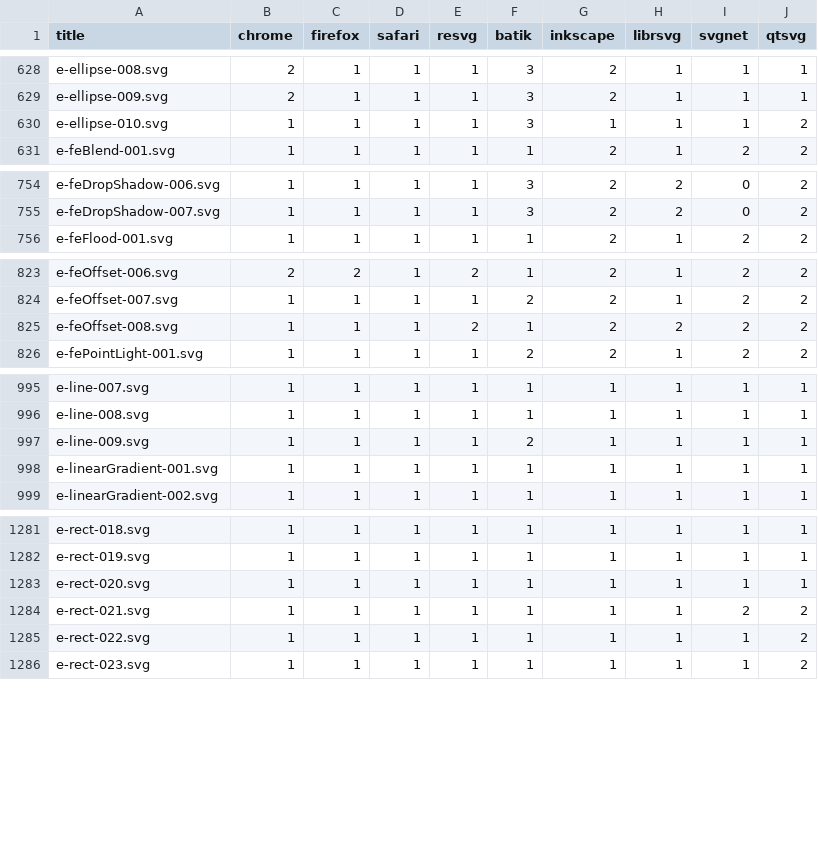
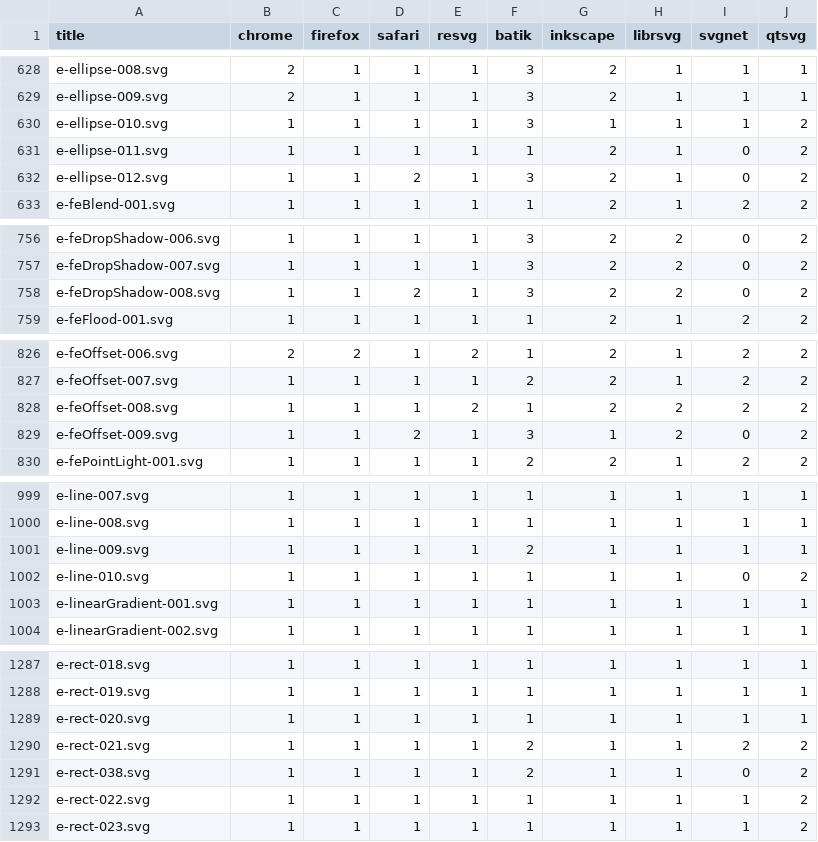
Before and after one commit to RazrFalcon/resvg-test-suite, a CSV file: results.csv, drawn as a sheet; only a part is shown, gaps mark what is left out; the diff covers the shown part only.

```diff
--- a/results.csv
+++ b/results.csv
@@ -630,2 +630,4 @@ e-ellipse-009.svg,2,1,1,1,3,2,1,1,1
 e-ellipse-010.svg,1,1,1,1,3,1,1,1,2
+e-ellipse-011.svg,1,1,1,1,1,2,1,0,2
+e-ellipse-012.svg,1,1,2,1,3,2,1,0,2
 e-feBlend-001.svg,1,1,1,1,1,2,1,2,2
@@ -755,2 +757,3 @@ e-feDropShadow-006.svg,1,1,1,1,3,2,2,0,2
 e-feDropShadow-007.svg,1,1,1,1,3,2,2,0,2
+e-feDropShadow-008.svg,1,1,2,1,3,2,2,0,2
 e-feFlood-001.svg,1,1,1,1,1,2,1,2,2
@@ -825,2 +828,3 @@ e-feOffset-007.svg,1,1,1,1,2,2,1,2,2
 e-feOffset-008.svg,1,1,1,2,1,2,2,2,2
+e-feOffset-009.svg,1,1,2,1,3,1,2,0,2
 e-fePointLight-001.svg,1,1,1,1,2,2,1,2,2
@@ -997,2 +1001,3 @@ e-line-008.svg,1,1,1,1,1,1,1,1,1
 e-line-009.svg,1,1,1,1,2,1,1,1,1
+e-line-010.svg,1,1,1,1,1,1,1,0,2
 e-linearGradient-001.svg,1,1,1,1,1,1,1,1,1
@@ -1283,3 +1289,4 @@ e-rect-019.svg,1,1,1,1,1,1,1,1,1
 e-rect-020.svg,1,1,1,1,1,1,1,1,1
-e-rect-021.svg,1,1,1,1,1,1,1,2,2
+e-rect-021.svg,1,1,1,1,2,1,1,2,2
+e-rect-038.svg,1,1,1,1,2,1,1,0,2
 e-rect-022.svg,1,1,1,1,1,1,1,1,2
```
Also changed, not shown: 2 added rows elsewhere in this file, 23 other files.
